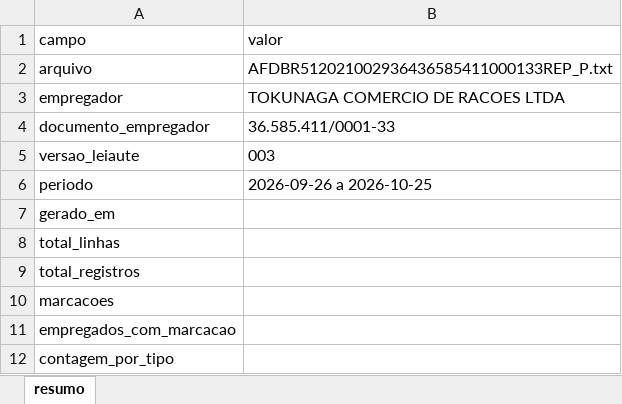
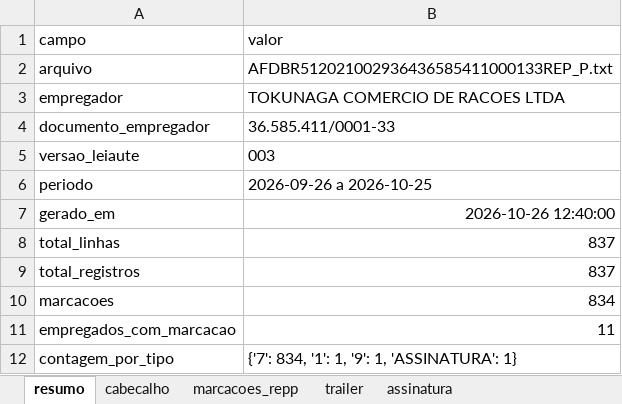
Before and after one commit to RafaelOmega/Marcacao_Pontos, an Excel workbook: arquivos/AFDBR512021002936436585411000133REP_P_analisado.xlsx, sheet resumo, drawn as a sheet; values as stored, in another font and other column widths than the file's, no borders; the diff names each change by its address in the sheet, - before the commit and + after, or states it on an @@ line.

```diff
--- a/arquivos/AFDBR512021002936436585411000133REP_P_analisado.xlsx (sheet resumo)
+++ b/arquivos/AFDBR512021002936436585411000133REP_P_analisado.xlsx (sheet resumo)
+sheet tab: cabecalho
+sheet tab: marcacoes_repp
+sheet tab: trailer
+sheet tab: assinatura
-B7 (valor): (empty)
+B7 (valor): 2026-10-26 12:40:00
-B8:B9 (valor): (empty)
+B8:B9 (valor): 837
-B10 (valor): (empty)
+B10 (valor): 834
-B11 (valor): (empty)
+B11 (valor): 11
-B12 (valor): (empty)
+B12 (valor): {'7': 834, '1': 1, '9': 1, 'ASSINATURA': 1}
```
Also changed, not shown: 1 other file.
